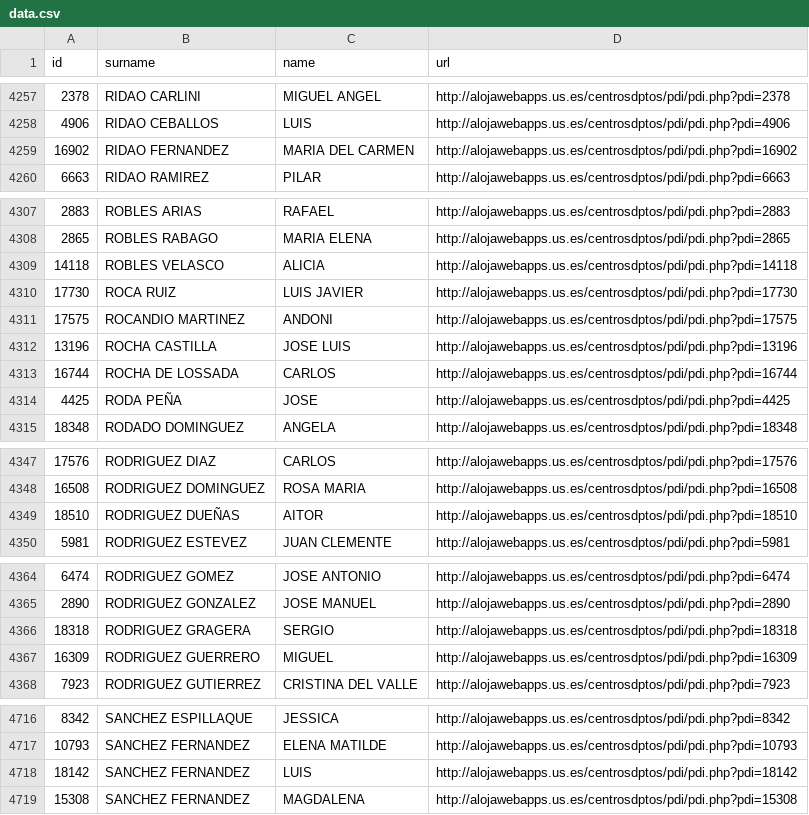
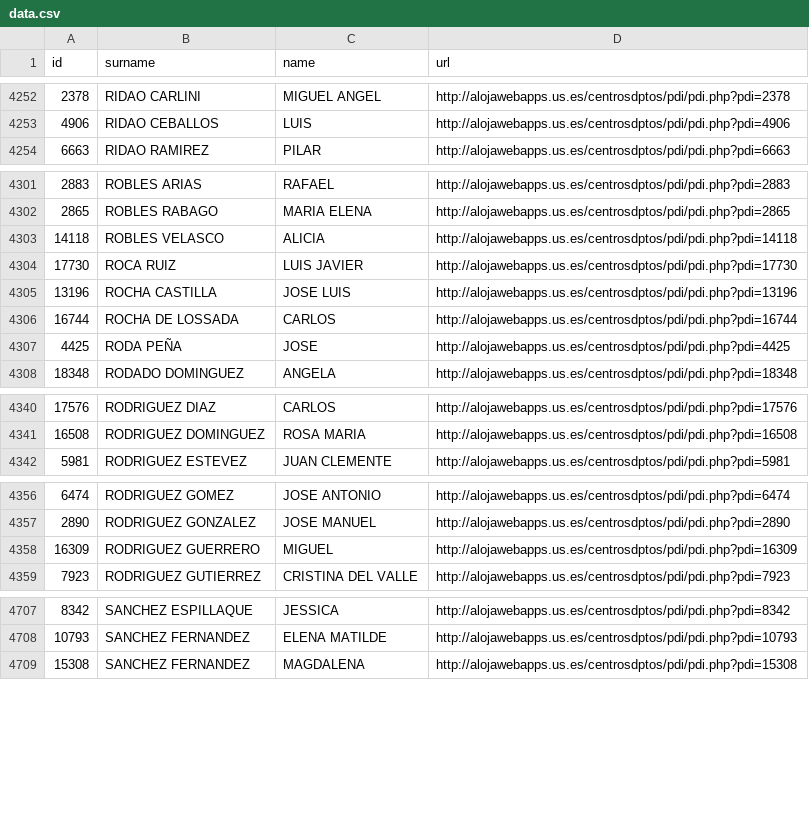
Before and after one commit to amoraschi/CollectUS, a CSV file: data.csv, drawn as a sheet; only a part is shown, gaps mark what is left out; removed rows and columns are numbered as before the commit, all else as after; the diff covers the shown part only; the diff names each change by its address in the sheet, - before the commit and + after, or states it on an @@ line.

```diff
--- a/data.csv
+++ b/data.csv
-row 4259: 16902 | RIDAO FERNANDEZ | MARIA DEL CARMEN | http://alojawebapps.us.es/centrosdptos/pdi/pdi.php?pdi=16902
-row 4311: 17575 | ROCANDIO MARTINEZ | ANDONI | http://alojawebapps.us.es/centrosdptos/pdi/pdi.php?pdi=17575
-row 4349: 18510 | RODRIGUEZ DUEÑAS | AITOR | http://alojawebapps.us.es/centrosdptos/pdi/pdi.php?pdi=18510
-row 4366: 18318 | RODRIGUEZ GRAGERA | SERGIO | http://alojawebapps.us.es/centrosdptos/pdi/pdi.php?pdi=18318
-row 4718: 18142 | SANCHEZ FERNANDEZ | LUIS | http://alojawebapps.us.es/centrosdptos/pdi/pdi.php?pdi=18142
```
Also changed, not shown: 5 removed rows, 4 moved rows and 1 edited cell elsewhere in this file, 1 other file.
